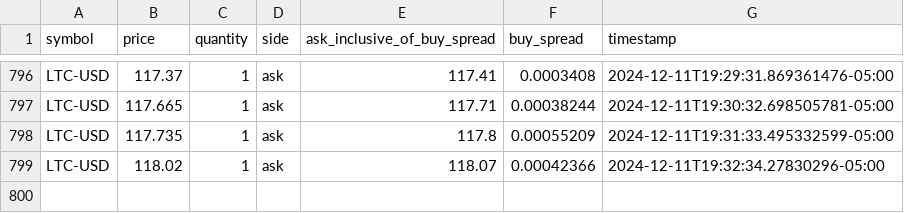
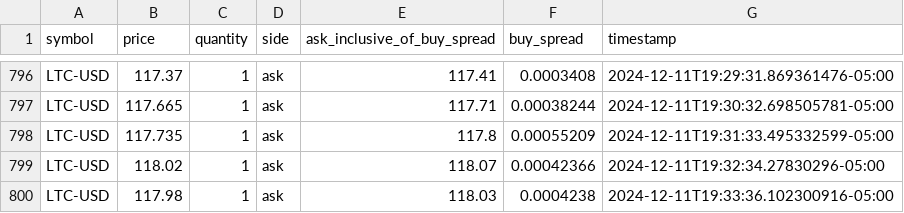
Before and after one commit to starzzots/TopSecret, a CSV file: data/LTC3.csv, drawn as a sheet; only a part is shown, gaps mark what is left out.

```diff
--- a/data/LTC3.csv
+++ b/data/LTC3.csv
@@ -799 +799,2 @@ LTC-USD,117.735,1,ask,117.8,0.00055209,2024-12-11T19:31:33.495332599-05:00
 LTC-USD,118.02,1,ask,118.07,0.00042366,2024-12-11T19:32:34.27830296-05:00
+LTC-USD,117.98,1,ask,118.03,0.0004238,2024-12-11T19:33:36.102300916-05:00
```
Also changed, not shown: data/BTC3.csv, data/DOGE3.csv, 2 other files.
